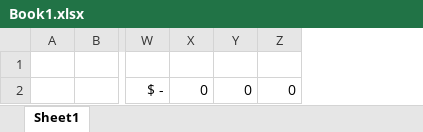
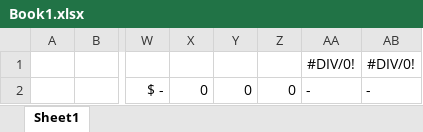
Before and after one commit to gpdno/Apiary, an Excel workbook: EA Code/GKAH_EA_V1/GKAH_EA_V1/Book1.xlsx, sheet Sheet1, drawn as a sheet; only a part is shown, gaps mark what is left out; values as stored, in another font and other column widths than the file's, no borders; the diff names each change by its address in the sheet, - before the commit and + after, or states it on an @@ line.

```diff
--- a/EA Code/GKAH_EA_V1/GKAH_EA_V1/Book1.xlsx (sheet Sheet1)
+++ b/EA Code/GKAH_EA_V1/GKAH_EA_V1/Book1.xlsx (sheet Sheet1)
+column AA, rows 1-2: #DIV/0! | -
+column AB, rows 1-2: #DIV/0! | -
```
Also changed, not shown: 10 other files.
